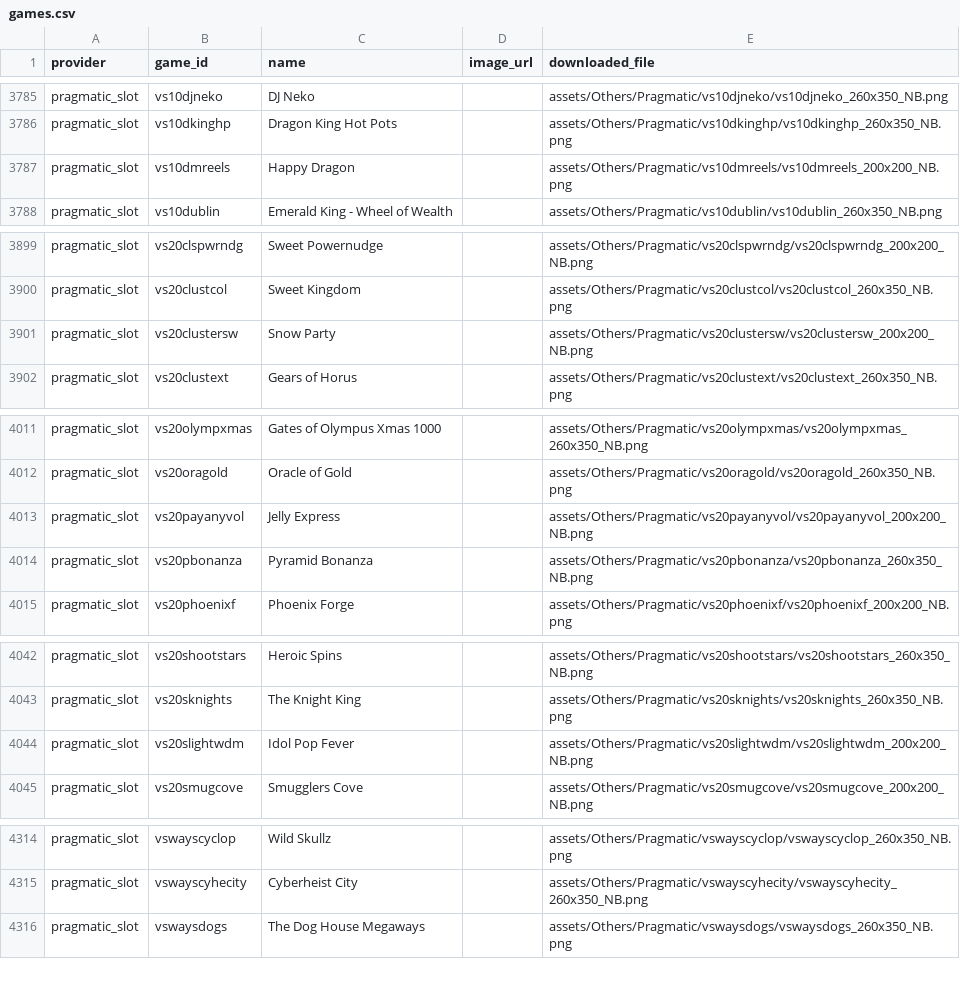
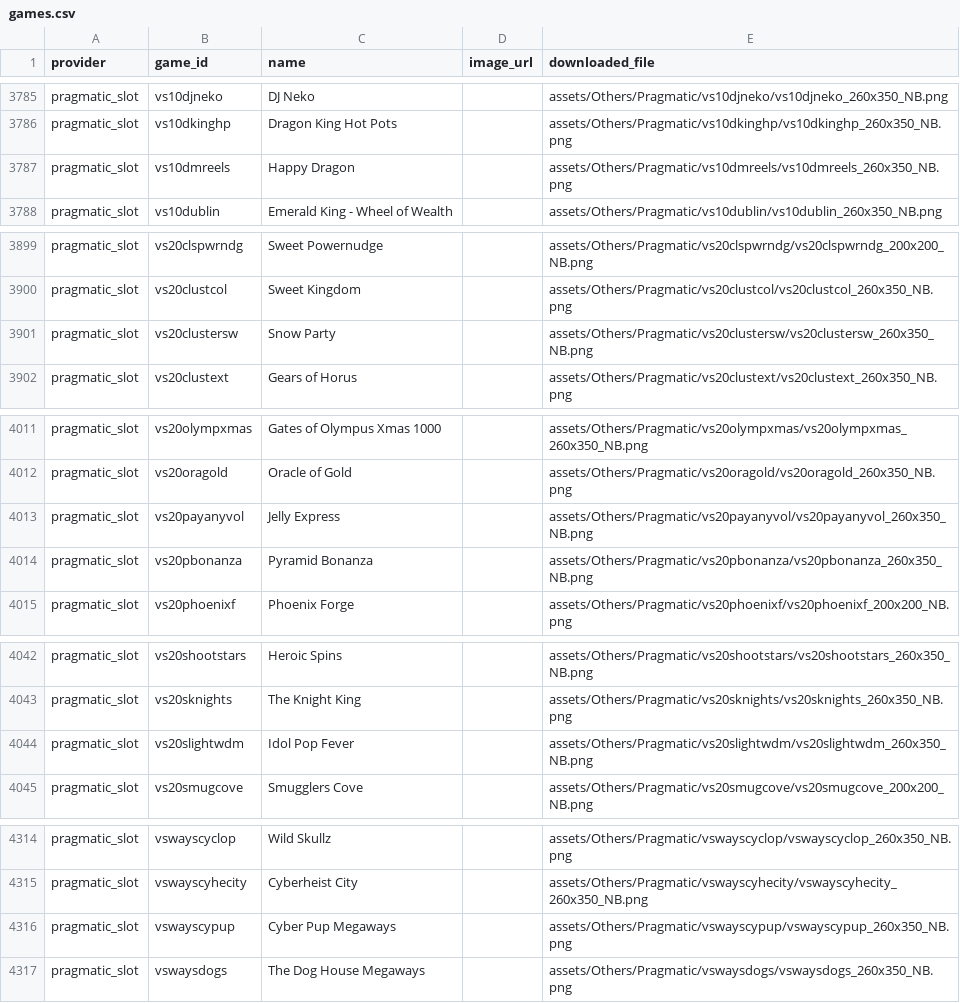
Before and after one commit to voidified/hyper-game-thumbnail, a CSV file: games.csv, drawn as a sheet; only a part is shown, gaps mark what is left out; the diff covers the shown part only.

```diff
--- a/games.csv
+++ b/games.csv
@@ -3786,3 +3786,3 @@ pragmatic_slot,vs10djneko,DJ Neko,,assets/Others/Pragmatic/vs10djneko/vs10djneko
 pragmatic_slot,vs10dkinghp,Dragon King Hot Pots,,assets/Others/Pragmatic/vs10dkinghp/vs10dkinghp_260x350_NB.png
-pragmatic_slot,vs10dmreels,Happy Dragon,,assets/Others/Pragmatic/vs10dmreels/vs10dmreels_200x200_NB.png
+pragmatic_slot,vs10dmreels,Happy Dragon,,assets/Others/Pragmatic/vs10dmreels/vs10dmreels_260x350_NB.png
 pragmatic_slot,vs10dublin,Emerald King - Wheel of Wealth,,assets/Others/Pragmatic/vs10dublin/vs10dublin_260x350_NB.png
@@ -3900,3 +3900,3 @@ pragmatic_slot,vs20clspwrndg,Sweet Powernudge,,assets/Others/Pragmatic/vs20clspw
 pragmatic_slot,vs20clustcol,Sweet Kingdom,,assets/Others/Pragmatic/vs20clustcol/vs20clustcol_260x350_NB.png
-pragmatic_slot,vs20clustersw,Snow Party,,assets/Others/Pragmatic/vs20clustersw/vs20clustersw_200x200_NB.png
+pragmatic_slot,vs20clustersw,Snow Party,,assets/Others/Pragmatic/vs20clustersw/vs20clustersw_260x350_NB.png
 pragmatic_slot,vs20clustext,Gears of Horus,,assets/Others/Pragmatic/vs20clustext/vs20clustext_260x350_NB.png
@@ -4012,3 +4012,3 @@ pragmatic_slot,vs20olympxmas,Gates of Olympus Xmas 1000,,assets/Others/Pragmatic
 pragmatic_slot,vs20oragold,Oracle of Gold,,assets/Others/Pragmatic/vs20oragold/vs20oragold_260x350_NB.png
-pragmatic_slot,vs20payanyvol,Jelly Express,,assets/Others/Pragmatic/vs20payanyvol/vs20payanyvol_200x200_NB.png
+pragmatic_slot,vs20payanyvol,Jelly Express,,assets/Others/Pragmatic/vs20payanyvol/vs20payanyvol_260x350_NB.png
 pragmatic_slot,vs20pbonanza,Pyramid Bonanza,,assets/Others/Pragmatic/vs20pbonanza/vs20pbonanza_260x350_NB.png
@@ -4043,3 +4043,3 @@ pragmatic_slot,vs20shootstars,Heroic Spins,,assets/Others/Pragmatic/vs20shootsta
 pragmatic_slot,vs20sknights,The Knight King,,assets/Others/Pragmatic/vs20sknights/vs20sknights_260x350_NB.png
-pragmatic_slot,vs20slightwdm,Idol Pop Fever,,assets/Others/Pragmatic/vs20slightwdm/vs20slightwdm_200x200_NB.png
+pragmatic_slot,vs20slightwdm,Idol Pop Fever,,assets/Others/Pragmatic/vs20slightwdm/vs20slightwdm_260x350_NB.png
 pragmatic_slot,vs20smugcove,Smugglers Cove,,assets/Others/Pragmatic/vs20smugcove/vs20smugcove_200x200_NB.png
@@ -4315,2 +4315,3 @@ pragmatic_slot,vswayscyclop,Wild Skullz,,assets/Others/Pragmatic/vswayscyclop/vs
 pragmatic_slot,vswayscyhecity,Cyberheist City,,assets/Others/Pragmatic/vswayscyhecity/vswayscyhecity_260x350_NB.png
+pragmatic_slot,vswayscypup,Cyber Pup Megaways,,assets/Others/Pragmatic/vswayscypup/vswayscypup_260x350_NB.png
 pragmatic_slot,vswaysdogs,The Dog House Megaways,,assets/Others/Pragmatic/vswaysdogs/vswaysdogs_260x350_NB.png
```
Also changed, not shown: 3 edited cells elsewhere in this file, games_append.csv, 2 other files.
